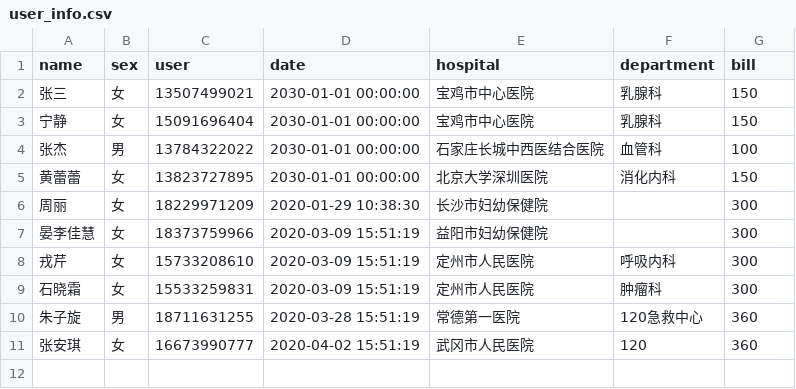
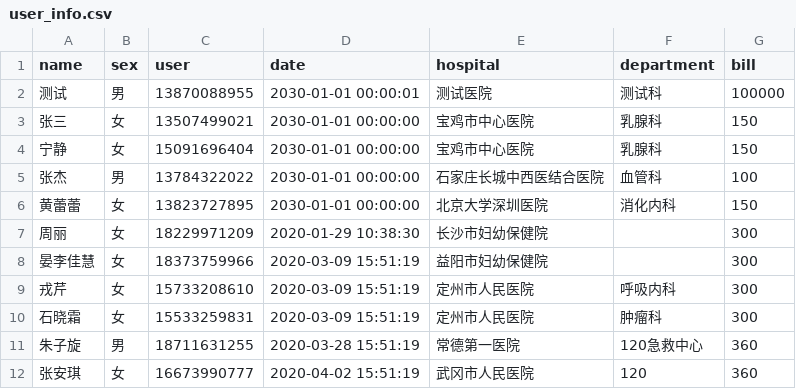
Before and after one commit to azheng2010/HSJ, a CSV file: user_info.csv, drawn as a sheet.

Commit message:
Update user_info.csv

```diff
--- a/user_info.csv
+++ b/user_info.csv
@@ -1,2 +1,3 @@
 name,sex,user,date,hospital,department,bill
+测试,男,13870088955,2030-01-01 00:00:01,测试医院,测试科,100000
 张三,女,13507499021,2030-01-01 00:00:00,宝鸡市中心医院,乳腺科,150
```
